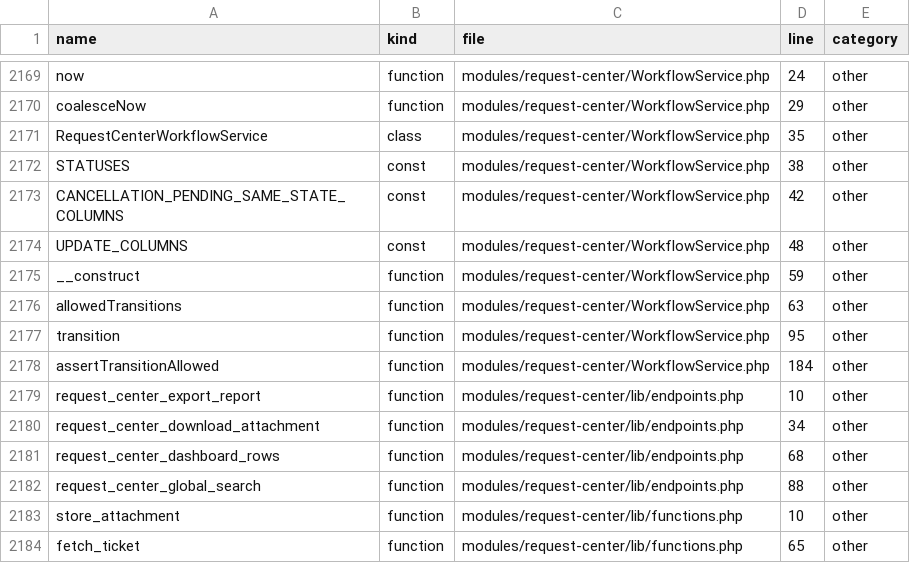
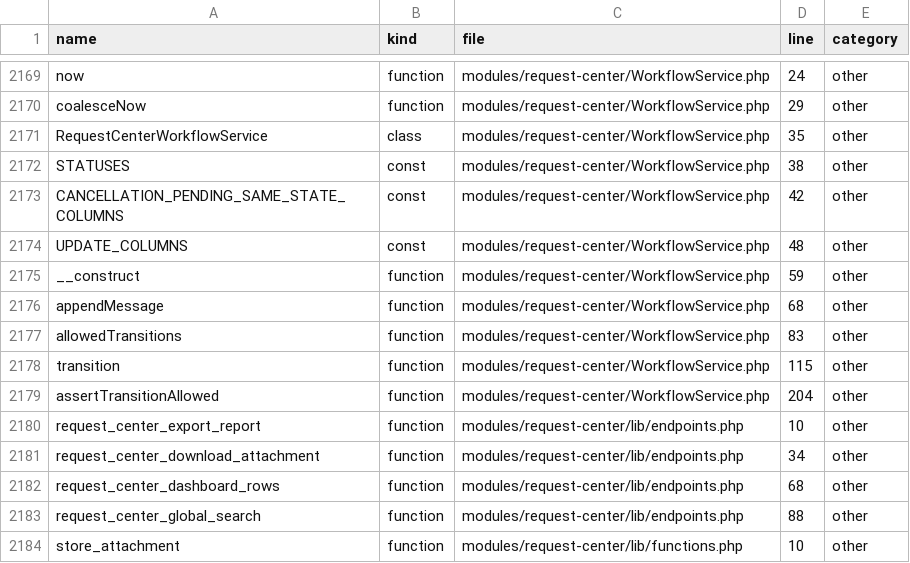
Before and after one commit to alirezarahimy-code/ticket, a TSV file: docs/system-map/SYMBOLS.tsv, drawn as a sheet; only a part is shown, gaps mark what is left out; the shorter side is filled out with more unchanged rows.

```diff
--- a/docs/system-map/SYMBOLS.tsv
+++ b/docs/system-map/SYMBOLS.tsv
@@ -2175,5 +2175,6 @@ UPDATE_COLUMNS	const	modules/request-center/WorkflowService.php	48	other
 __construct	function	modules/request-center/WorkflowService.php	59	other
-allowedTransitions	function	modules/request-center/WorkflowService.php	63	other
-transition	function	modules/request-center/WorkflowService.php	95	other
-assertTransitionAllowed	function	modules/request-center/WorkflowService.php	184	other
+appendMessage	function	modules/request-center/WorkflowService.php	68	other
+allowedTransitions	function	modules/request-center/WorkflowService.php	83	other
+transition	function	modules/request-center/WorkflowService.php	115	other
+assertTransitionAllowed	function	modules/request-center/WorkflowService.php	204	other
 request_center_export_report	function	modules/request-center/lib/endpoints.php	10	other
```
Also changed, not shown: docs/system-map/FILES.tsv, docs/system-map/ROUTES.tsv, 4 other files.
